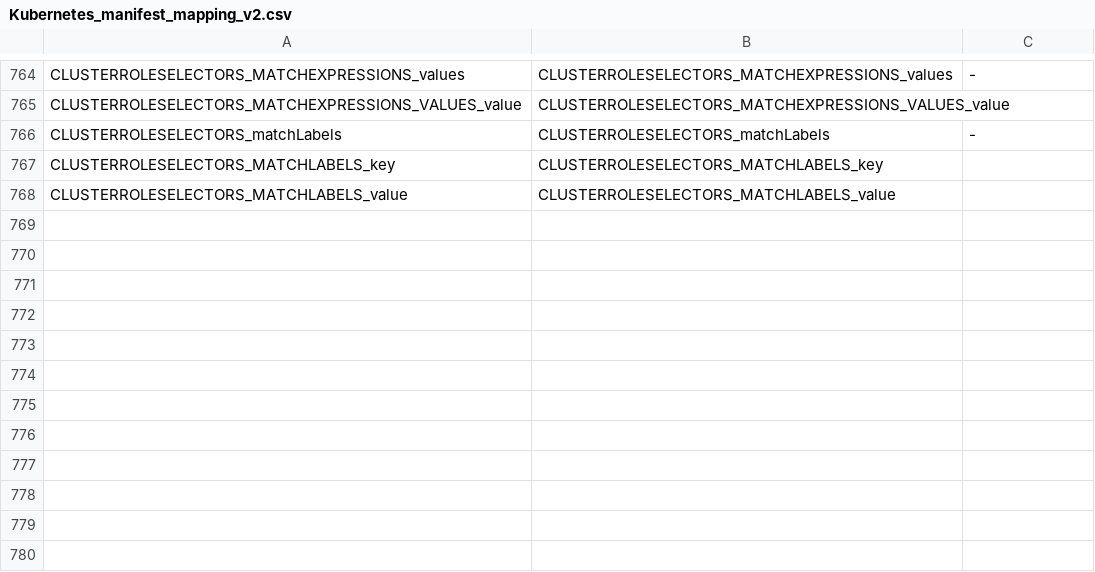
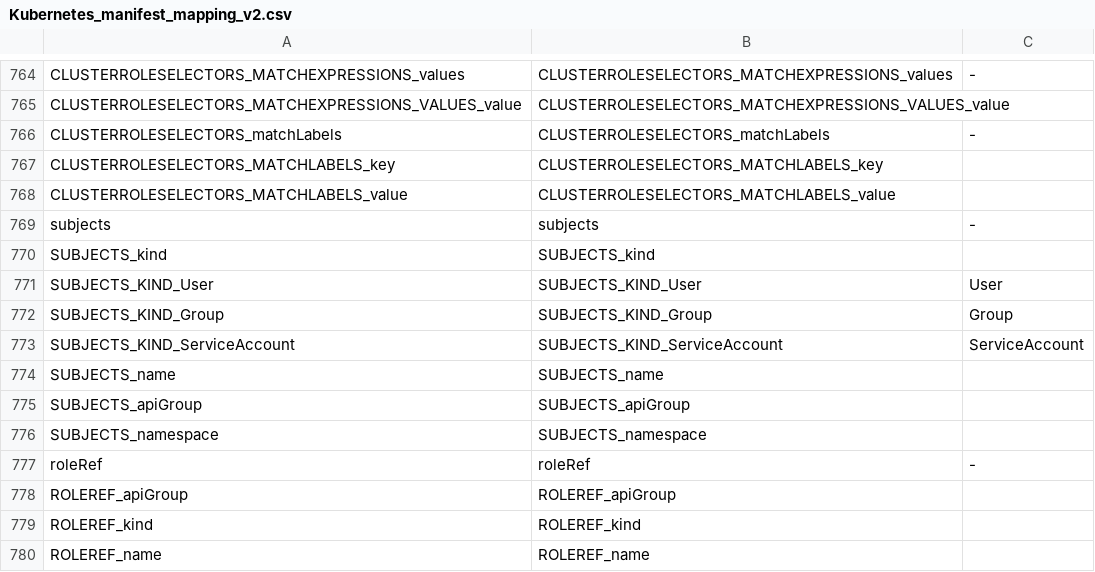
Before and after one commit to CAOSD-group/fms_dataset, a CSV file: FMs en VS Code/mapping_models/Kubernetes_manifest_mapping_v2.csv, drawn as a sheet; only a part is shown, gaps mark what is left out.

Commit message:
Añadido objeto clusterRoleBinding

```diff
--- a/FMs en VS Code/mapping_models/Kubernetes_manifest_mapping_v2.csv
+++ b/FMs en VS Code/mapping_models/Kubernetes_manifest_mapping_v2.csv
@@ -768 +768,13 @@ CLUSTERROLESELECTORS_MATCHLABELS_key, CLUSTERROLESELECTORS_MATCHLABELS_key,
 CLUSTERROLESELECTORS_MATCHLABELS_value, CLUSTERROLESELECTORS_MATCHLABELS_value,
+subjects, subjects, -
+SUBJECTS_kind, SUBJECTS_kind,
+SUBJECTS_KIND_User, SUBJECTS_KIND_User, User
+SUBJECTS_KIND_Group, SUBJECTS_KIND_Group, Group
+SUBJECTS_KIND_ServiceAccount, SUBJECTS_KIND_ServiceAccount, ServiceAccount
+SUBJECTS_name, SUBJECTS_name,
+SUBJECTS_apiGroup, SUBJECTS_apiGroup,
+SUBJECTS_namespace, SUBJECTS_namespace,
+roleRef, roleRef, -
+ROLEREF_apiGroup, ROLEREF_apiGroup,
+ROLEREF_kind, ROLEREF_kind,
+ROLEREF_name, ROLEREF_name,
```
Also changed, not shown: 4 other files.
